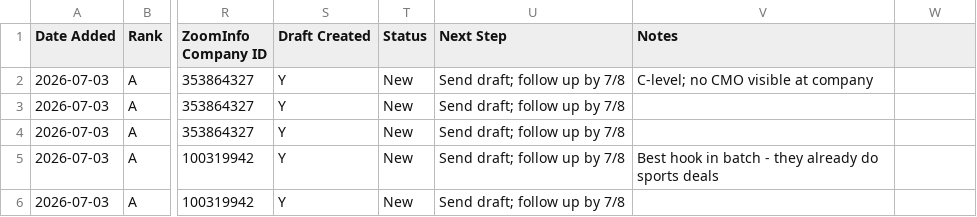
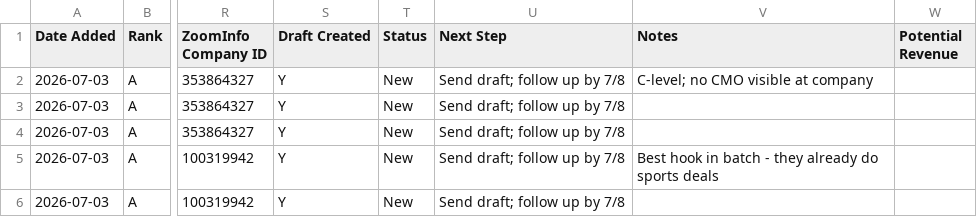
Before and after one commit to twbsportsguy/ClaudeCode, a CSV file: tracker/prospects.csv, drawn as a sheet; only a part is shown, gaps mark what is left out; the diff names each change by its address in the sheet, - before the commit and + after, or states it on an @@ line.

```diff
--- a/tracker/prospects.csv
+++ b/tracker/prospects.csv
-W1: (empty)
+W1: Potential Revenue
```
Also changed, not shown: 3 other files.
